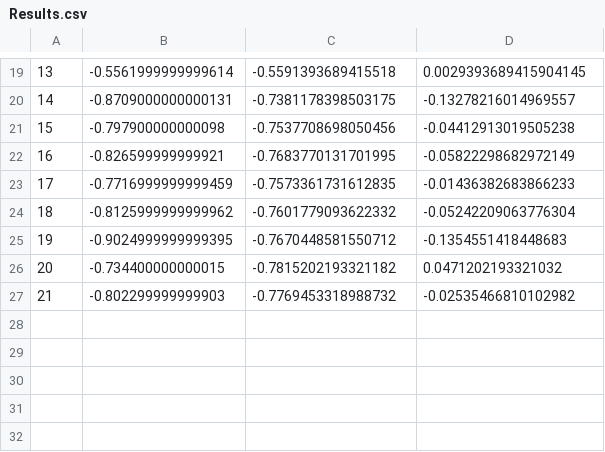
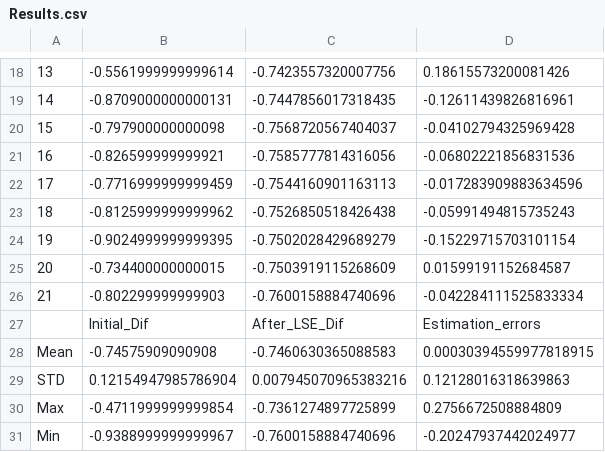
Before and after one commit to Alexandros23Kazantzidis/gps_leveling, a CSV file: Results.csv, drawn as a sheet; only a part is shown, gaps mark what is left out; addresses are those after the commit; the diff covers the shown part only; the diff names each change by its address in the sheet, - before the commit and + after, or states it on an @@ line.

```diff
--- a/Results.csv
+++ b/Results.csv
-C18: -0.5591393689415518
+C18: -0.7423557320007756
-D18: 0.0029393689415904145
+D18: 0.18615573200081426
-C19: -0.7381178398503175
+C19: -0.7447856017318435
-D19: -0.13278216014969557
+D19: -0.12611439826816961
-C20: -0.7537708698050456
+C20: -0.7568720567404037
-D20: -0.04412913019505238
+D20: -0.04102794325969428
-C21: -0.7683770131701995
+C21: -0.7585777814316056
-D21: -0.05822298682972149
+D21: -0.06802221856831536
-C22: -0.7573361731612835
+C22: -0.7544160901163113
-D22: -0.01436382683866233
+D22: -0.017283909883634596
-C23: -0.7601779093622332
+C23: -0.7526850518426438
-D23: -0.05242209063776304
+D23: -0.05991494815735243
-C24: -0.7670448581550712
+C24: -0.7502028429689279
-D24: -0.1354551418448683
+D24: -0.15229715703101154
-C25: -0.7815202193321182
+C25: -0.7503919115268609
-D25: 0.0471202193321032
+D25: 0.01599191152684587
-C26: -0.7769453318988732
+C26: -0.7600158884740696
-D26: -0.02535466810102982
+D26: -0.042284111525833334
+row 27:  | Initial_Dif | After_LSE_Dif | Estimation_errors
+row 28: Mean | -0.74575909090908 | -0.7460630365088583 | 0.00030394559977818915
+row 29: STD | 0.12154947985786904 | 0.007945070965383216 | 0.12128016318639863
+row 30: Max | -0.4711999999999854 | -0.7361274897725899 | 0.2756672508884809
+row 31: Min | -0.9388999999999967 | -0.7600158884740696 | -0.20247937442024977
```
Also changed, not shown: 2 added rows, 3 removed rows and 26 edited cells elsewhere in this file, 1 other file.
